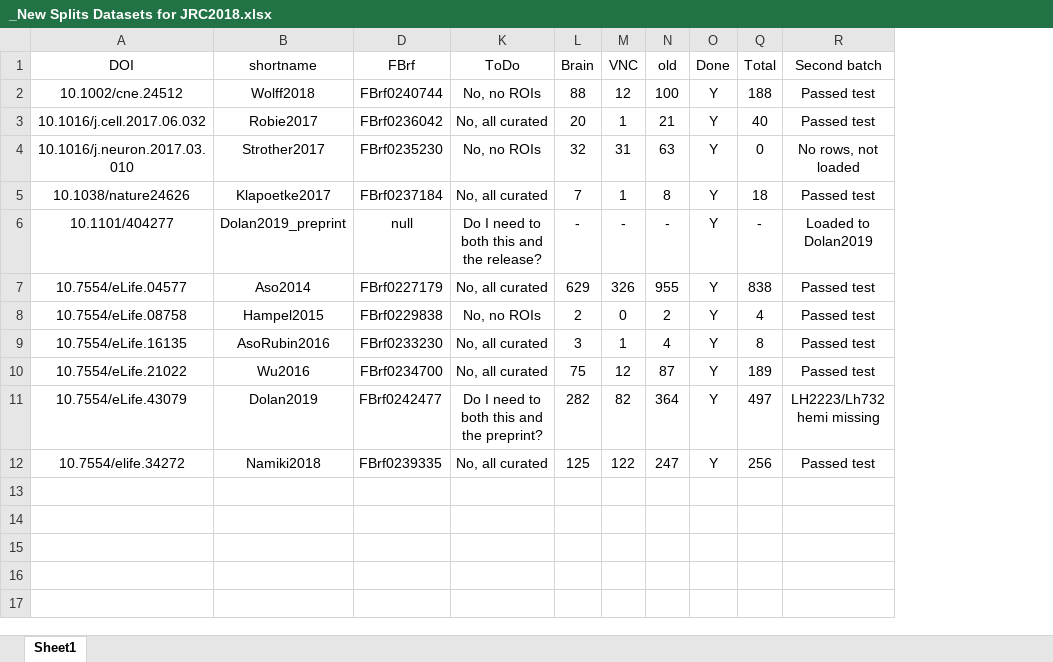
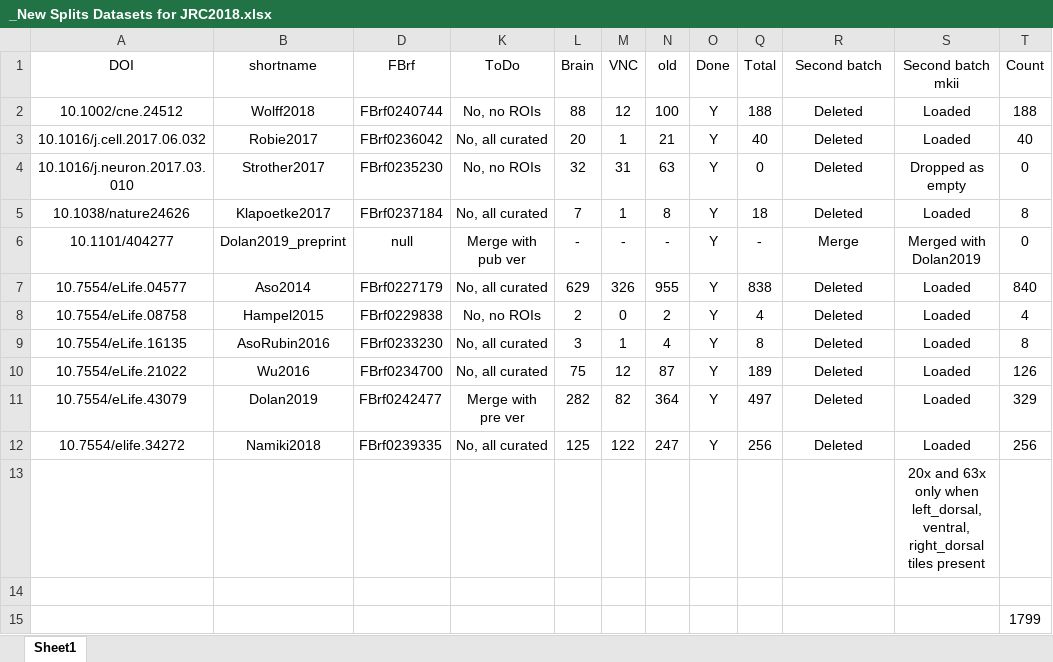
Before and after one commit to VirtualFlyBrain/FlyLight-Split-GAL4-Curation, an Excel workbook: src/resources/_New Splits Datasets for JRC2018.xlsx, sheet Sheet1, drawn as a sheet; values as stored, in another font and other column widths than the file's, no borders; the diff names each change by its address in the sheet, - before the commit and + after, or states it on an @@ line.

```diff
--- a/src/resources/_New Splits Datasets for JRC2018.xlsx (sheet Sheet1)
+++ b/src/resources/_New Splits Datasets for JRC2018.xlsx (sheet Sheet1)
+column S (Second batch mkii), rows 2-12: Loaded | Loaded | Dropped as empty | Loaded | Merged with Dolan2019 | Loaded | Loaded | Loaded | Loaded | Loaded | Loaded
+column T (Count), rows 2-12: 188 | 40 | 0 | 8 | 0 | 840 | 4 | 8 | 126 | 329 | 256
-R2:R3 (Second batch): Passed test
+R2:R3 (Second batch): Deleted
-R4 (Second batch): No rows, not loaded
+R4 (Second batch): Deleted
-R5 (Second batch): Passed test
+R5 (Second batch): Deleted
-K6 (ToDo): Do I need to both this and the release?
+K6 (ToDo): Merge with pub ver
-R6 (Second batch): Loaded to Dolan2019
+R6 (Second batch): Merge
-R7:R10 (Second batch): Passed test
+R7:R10 (Second batch): Deleted
-K11 (ToDo): Do I need to both this and the preprint?
+K11 (ToDo): Merge with pre ver
-R11 (Second batch): LH2223/Lh732 hemi missing
+R11 (Second batch): Deleted
-R12 (Second batch): Passed test
+R12 (Second batch): Deleted
+row 13:  |  |  |  |  |  |  |  |  |  | 20x and 63x only when left_dorsal, ventral, right_dorsal tiles present
+row 14: (empty)
+row 15:  |  |  |  |  |  |  |  |  |  |  | 1799
```
Also changed, not shown: 30 other files.
